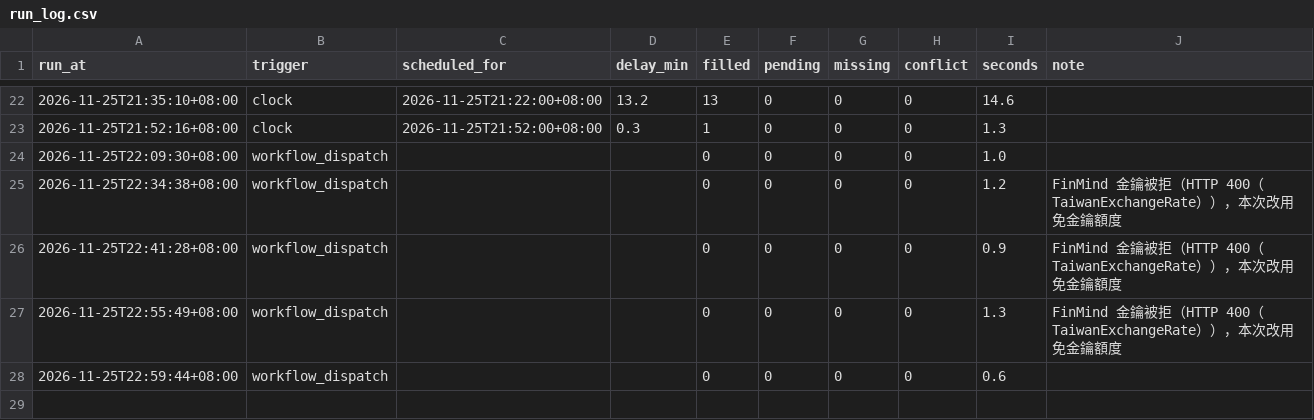
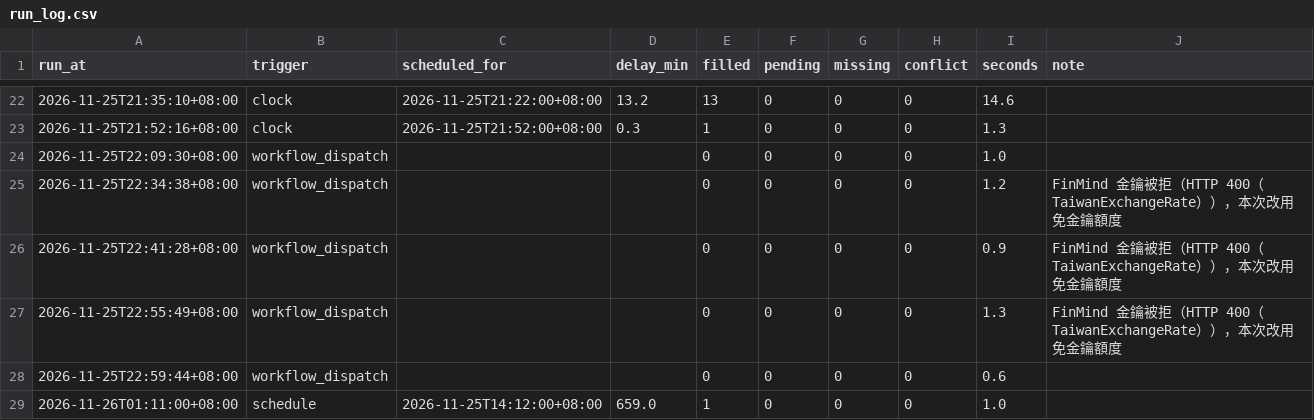
Before and after one commit to hankna/tw-data-pool, a CSV file: logs/run_log.csv, drawn as a sheet; only a part is shown, gaps mark what is left out.

```diff
--- a/logs/run_log.csv
+++ b/logs/run_log.csv
@@ -28 +28,2 @@ run_at,trigger,scheduled_for,delay_min,filled,pending,missing,conflict,seconds,n
 2026-11-25T22:59:44+08:00,workflow_dispatch,,,0,0,0,0,0.6,
+2026-11-26T01:11:00+08:00,schedule,2026-11-25T14:12:00+08:00,659.0,1,0,0,0,1.0,
```
Also changed, not shown: series/availability.csv, 2 other files.
